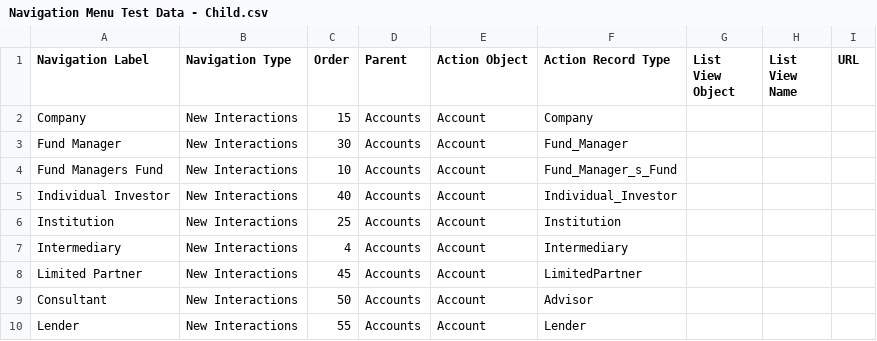
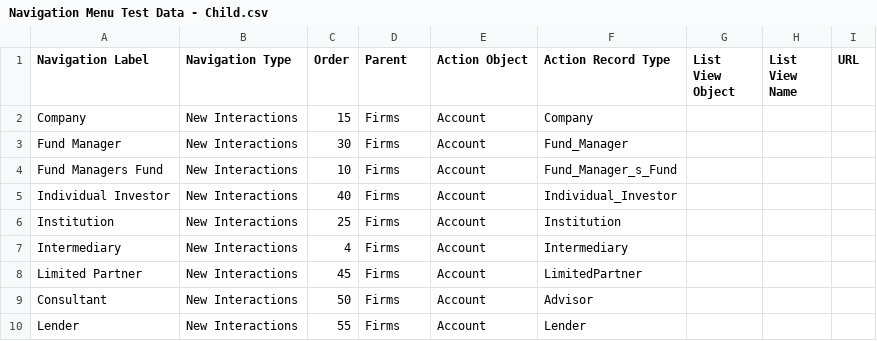
Before and after one commit to NitinNavatar/PE4.7, a CSV file: UploadFiles/Module 3/UploadCSV/Navigation Menu Test Data - Child.csv, drawn as a sheet.

```diff
--- a/UploadFiles/Module 3/UploadCSV/Navigation Menu Test Data - Child.csv
+++ b/UploadFiles/Module 3/UploadCSV/Navigation Menu Test Data - Child.csv
@@ -1,10 +1,10 @@
 Navigation Label,Navigation Type,Order,Parent,Action Object,Action Record Type,List View Object,List View Name,URL
-Company,New Interactions,15,Accounts,Account,Company,,,
-Fund Manager,New Interactions,30,Accounts,Account,Fund_Manager,,,
-Fund Managers Fund,New Interactions,10,Accounts,Account,Fund_Manager_s_Fund,,,
-Individual Investor,New Interactions,40,Accounts,Account,Individual_Investor,,,
-Institution,New Interactions,25,Accounts,Account,Institution,,,
-Intermediary,New Interactions,4,Accounts,Account,Intermediary,,,
-Limited Partner,New Interactions,45,Accounts,Account,LimitedPartner,,,
-Consultant,New Interactions,50,Accounts,Account,Advisor,,,
-Lender,New Interactions,55,Accounts,Account,Lender,,,
+Company,New Interactions,15,Firms,Account,Company,,,
+Fund Manager,New Interactions,30,Firms,Account,Fund_Manager,,,
+Fund Managers Fund,New Interactions,10,Firms,Account,Fund_Manager_s_Fund,,,
+Individual Investor,New Interactions,40,Firms,Account,Individual_Investor,,,
+Institution,New Interactions,25,Firms,Account,Institution,,,
+Intermediary,New Interactions,4,Firms,Account,Intermediary,,,
+Limited Partner,New Interactions,45,Firms,Account,LimitedPartner,,,
+Consultant,New Interactions,50,Firms,Account,Advisor,,,
+Lender,New Interactions,55,Firms,Account,Lender,,,
```
Also changed, not shown: UploadFiles/Module 3/UploadCSV/Navigation Menu Test Data - Parent - Child - All.csv, UploadFiles/Module 3/UploadCSV/Navigation Menu Test Data - Parent.csv, 7 other files.
